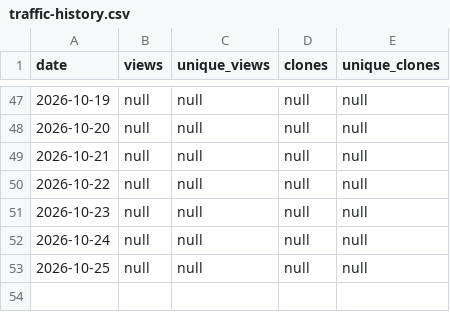
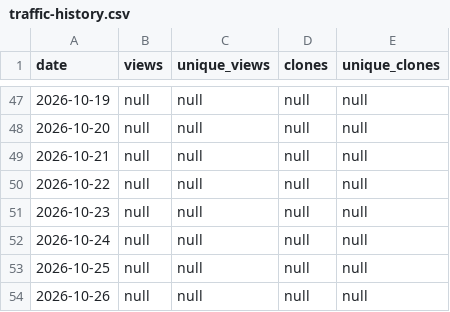
Before and after one commit to nattapatwakhet/Skill_Day_Dev_MD_Public, a CSV file: traffic-history.csv, drawn as a sheet; only a part is shown, gaps mark what is left out; the diff names each change by its address in the sheet, - before the commit and + after, or states it on an @@ line.

```diff
--- a/traffic-history.csv
+++ b/traffic-history.csv
+row 54: 2026-10-26 | null | null | null | null
```
